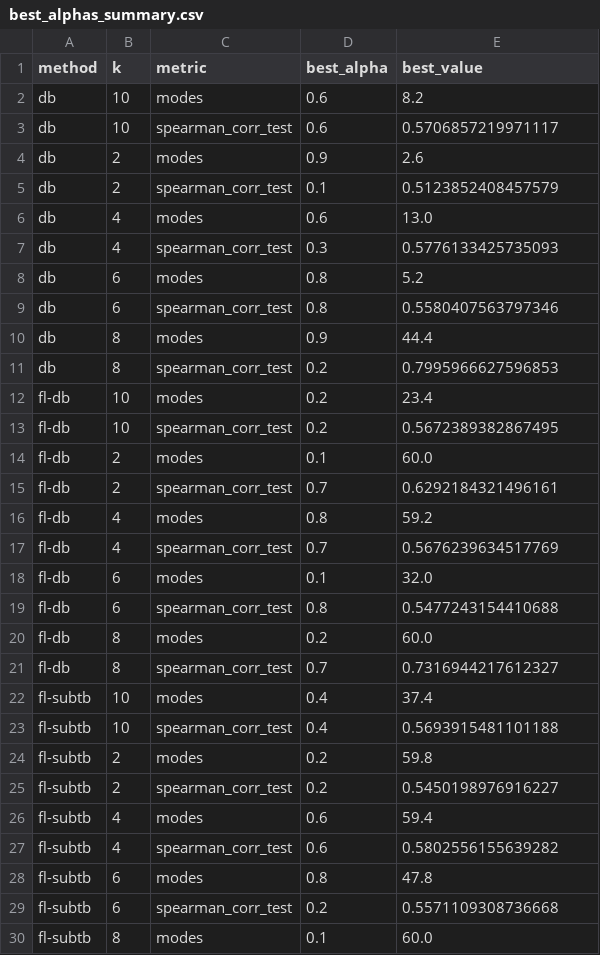
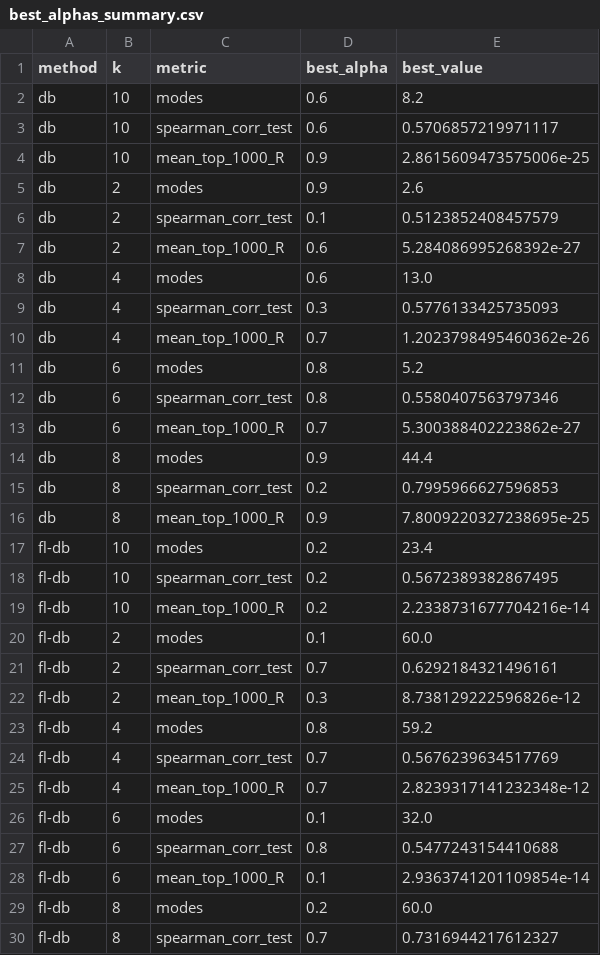
Before and after one commit to DAntyNoel/aGFN, a CSV file: 2-bit/side_product/best_alphas_summary.csv, drawn as a sheet; only a part is shown; the shorter side is filled out with more unchanged rows; the diff covers the shown part only.

```diff
--- a/2-bit/side_product/best_alphas_summary.csv
+++ b/2-bit/side_product/best_alphas_summary.csv
@@ -3,18 +3,27 @@ db,10,modes,0.6,8.2
 db,10,spearman_corr_test,0.6,0.5706857219971117
+db,10,mean_top_1000_R,0.9,2.8615609473575006e-25
 db,2,modes,0.9,2.6
 db,2,spearman_corr_test,0.1,0.5123852408457579
+db,2,mean_top_1000_R,0.6,5.284086995268392e-27
 db,4,modes,0.6,13.0
 db,4,spearman_corr_test,0.3,0.5776133425735093
+db,4,mean_top_1000_R,0.7,1.2023798495460362e-26
 db,6,modes,0.8,5.2
 db,6,spearman_corr_test,0.8,0.5580407563797346
+db,6,mean_top_1000_R,0.7,5.300388402223862e-27
 db,8,modes,0.9,44.4
 db,8,spearman_corr_test,0.2,0.7995966627596853
+db,8,mean_top_1000_R,0.9,7.8009220327238695e-25
 fl-db,10,modes,0.2,23.4
 fl-db,10,spearman_corr_test,0.2,0.5672389382867495
+fl-db,10,mean_top_1000_R,0.2,2.2338731677704216e-14
 fl-db,2,modes,0.1,60.0
 fl-db,2,spearman_corr_test,0.7,0.6292184321496161
+fl-db,2,mean_top_1000_R,0.3,8.738129222596826e-12
 fl-db,4,modes,0.8,59.2
 fl-db,4,spearman_corr_test,0.7,0.5676239634517769
+fl-db,4,mean_top_1000_R,0.7,2.8239317141232348e-12
 fl-db,6,modes,0.1,32.0
 fl-db,6,spearman_corr_test,0.8,0.5477243154410688
+fl-db,6,mean_top_1000_R,0.1,2.9363741201109854e-14
 fl-db,8,modes,0.2,60.0
```
Also changed, not shown: 16 added rows elsewhere in this file, 2-bit/results/data.csv, 2-bit/side_product/baseline_alpha0.5_data.csv, 31 other files.
